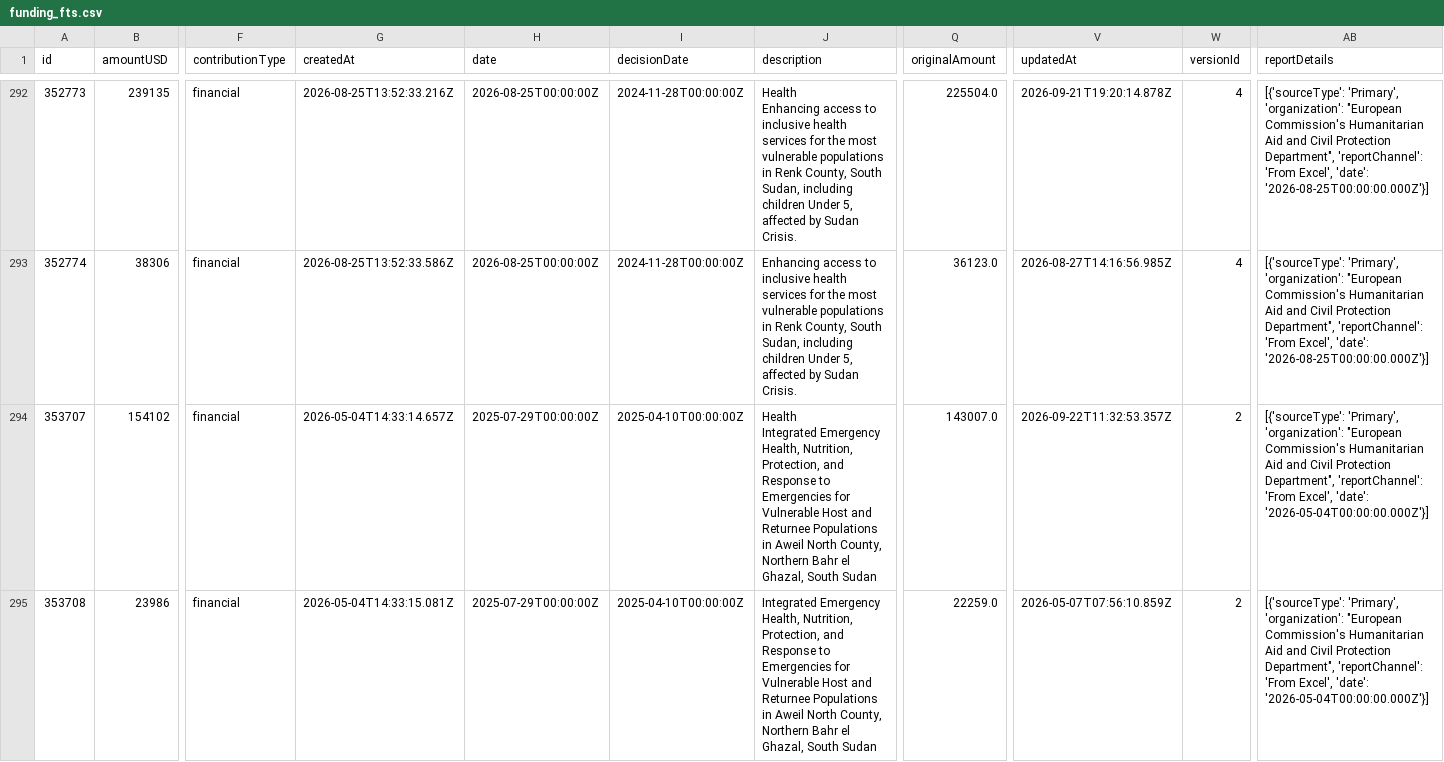
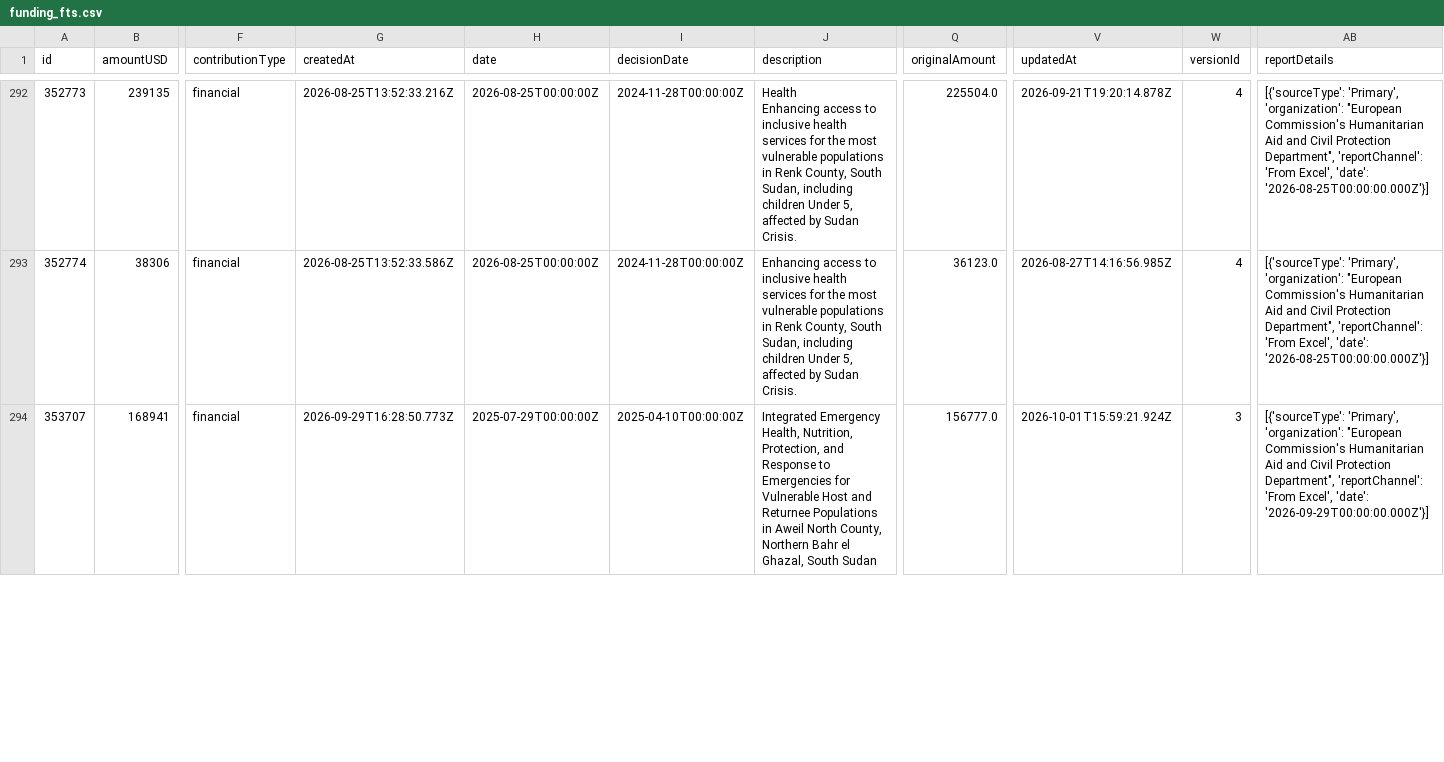
Before and after one commit to jayasekhon/South-Sudan-Dashboard, a CSV file: data/funding_fts.csv, drawn as a sheet; only a part is shown, gaps mark what is left out; removed rows and columns are numbered as before the commit, all else as after; rows hold the shown columns only; ↵ is a line break in a cell; the diff covers the shown part only; the diff names each change by its address in the sheet, - before the commit and + after, or states it on an @@ line.

```diff
--- a/data/funding_fts.csv
+++ b/data/funding_fts.csv
-B294 (amountUSD): 154102
+B294 (amountUSD): 168941
-G294 (createdAt): 2026-05-04T14:33:14.657Z
+G294 (createdAt): 2026-09-29T16:28:50.773Z
-J294 (description): Health ↵ Integrated Emergency…
+J294 (description): Integrated Emergency…
-Q294 (originalAmount): 143007.0
+Q294 (originalAmount): 156777.0
-V294 (updatedAt): 2026-09-22T11:32:53.357Z
+V294 (updatedAt): 2026-10-01T15:59:21.924Z
-W294 (versionId): 2
+W294 (versionId): 3
-AB294 (reportDetails): …Excel', 'date': '2026-05-04T00:00:00.000Z'}]
+AB294 (reportDetails): …Excel', 'date': '2026-09-29T00:00:00.000Z'}]
-row 295: 353708 | 23986 | financial | 2026-05-04T14:33:15.081Z | 2025-07-29T00:00:00Z | 2025-04-10T00:00:00Z | Integrated Emergency Health, Nutrition, Protection, and Response to Emergencies for Vulnerable Host and Returnee Populations in Aweil North County, Northern Bahr el Ghazal, South Sudan | 22259.0 | 2026-05-07T07:56:10.859Z | 2 | [{'sourceType': 'Primary', 'organization': "European Commission's Humanitarian Aid and Civil Protection Department", 'reportChannel': 'From Excel', 'date': '2026-05-04T00:00:00.000Z'}]
```
Also changed, not shown: 1 added row and 36 edited cells elsewhere in this file, data/appeals.csv, data/funding_cbpf.csv, 2 other files.
